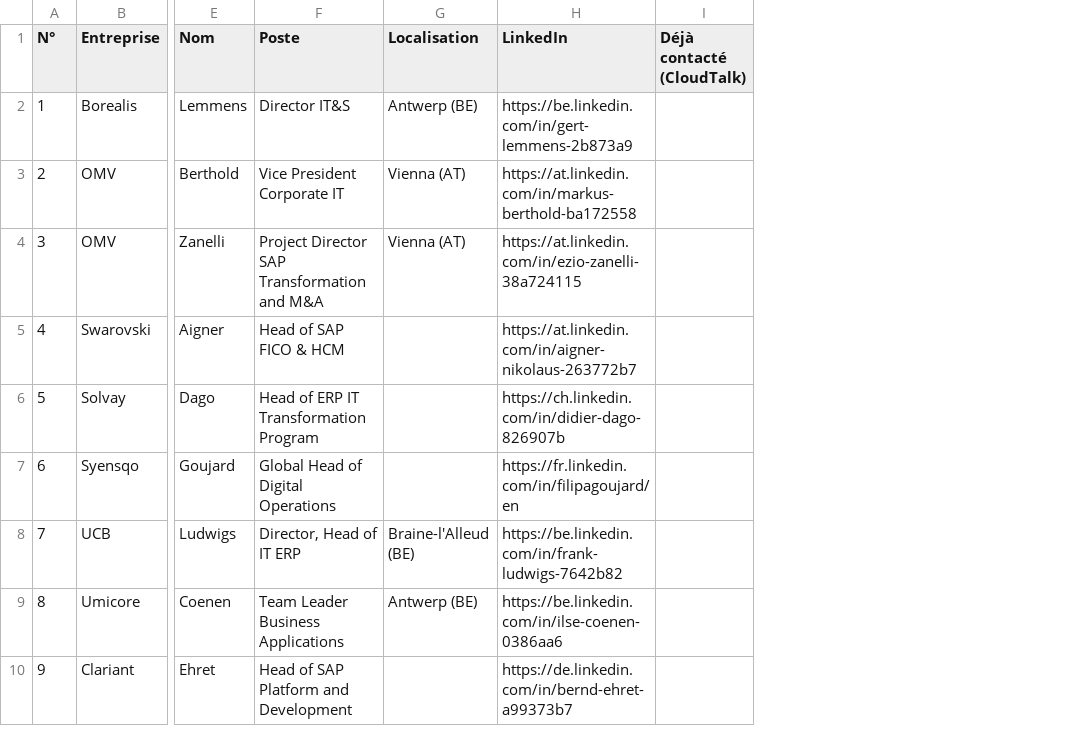
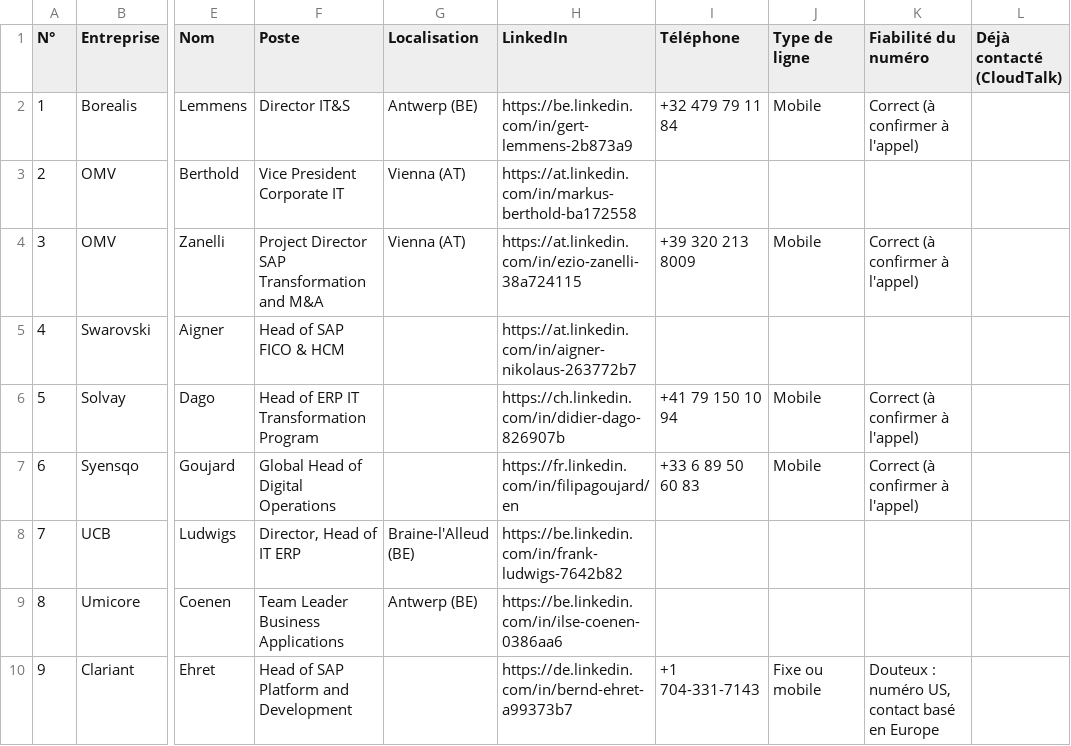
Before and after one commit to CELIEN03/prospects, a CSV file: livrables/COLEVER-RESPONSABLES-SAP-EUROPE.csv, drawn as a sheet; only a part is shown, gaps mark what is left out; the diff names each change by its address in the sheet, - before the commit and + after, or states it on an @@ line.

```diff
--- a/livrables/COLEVER-RESPONSABLES-SAP-EUROPE.csv
+++ b/livrables/COLEVER-RESPONSABLES-SAP-EUROPE.csv
+column I (Téléphone), rows 2-10: +32 479 79 11 84 |  | +39 320 213 8009 |  | +41 79 150 10 94 | +33 6 89 50 60 83 |  |  | +1 704-331-7143
+column J (Type de ligne), rows 2-10: Mobile |  | Mobile |  | Mobile | Mobile |  |  | Fixe ou mobile
+column K (Fiabilité du numéro), rows 2-10: Correct (à confirmer à l'appel) |  | Correct (à confirmer à l'appel) |  | Correct (à confirmer à l'appel) | Correct (à confirmer à l'appel) |  |  | Douteux : numéro US, contact basé en Europe
```
